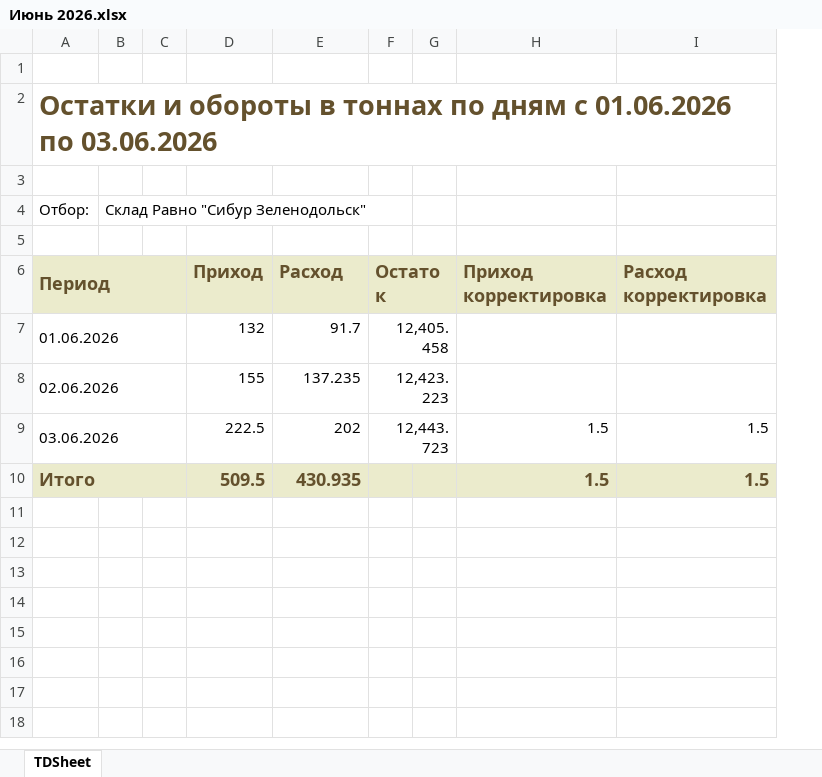
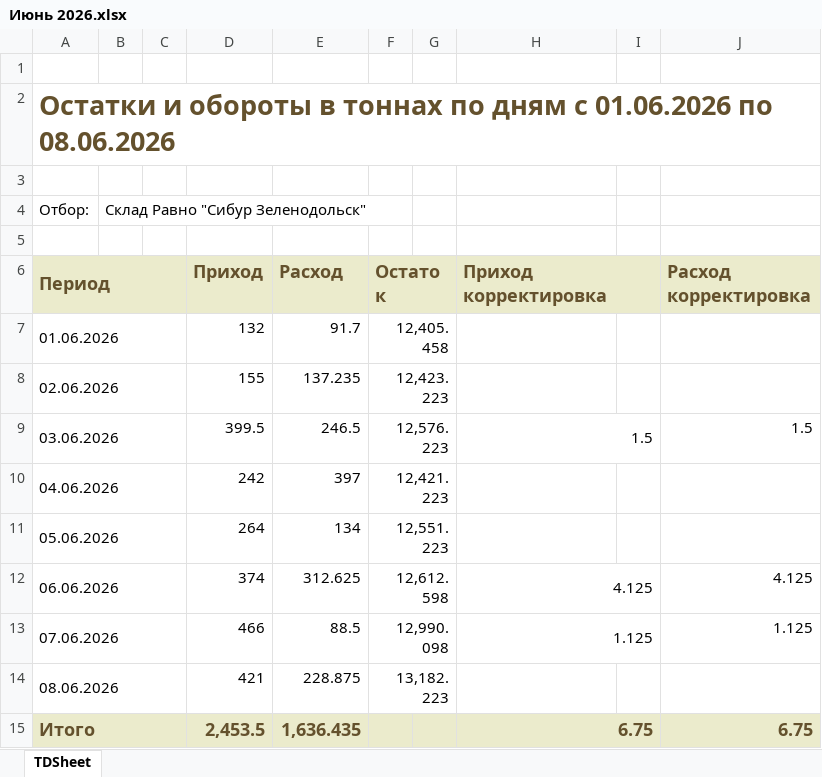
Before and after one commit to AntiChat1990/dtm_dashboard, an Excel workbook: dtm_dashboard/excel_data/keeping_prr/Зеленодольск/Июнь 2026.xlsx, sheet TDSheet, drawn as a sheet; values as stored, in another font and other column widths than the file's, no borders; charts and pictures not drawn; addresses are those after the commit; the diff names each change by its address in the sheet, - before the commit and + after, or states it on an @@ line.

```diff
--- a/dtm_dashboard/excel_data/keeping_prr/Зеленодольск/Июнь 2026.xlsx (sheet TDSheet)
+++ b/dtm_dashboard/excel_data/keeping_prr/Зеленодольск/Июнь 2026.xlsx (sheet TDSheet)
+column I, empty
-A2 (Период): …01.06.2026 по 03.06.2026
+A2 (Период): …01.06.2026 по 08.06.2026
+H6:I6 merged
-D9 (Приход): 222.5
+D9 (Приход): 399.5
-E9 (Расход): 202
+E9 (Расход): 246.5
-F9 (Остаток): 12,443.723
+F9 (Остаток): 12,576.223
+H9:I9 merged
+row 10: 04.06.2026 |  |  | 242 | 397 | 12,421.223
+row 11: 05.06.2026 |  |  | 264 | 134 | 12,551.223
+row 12: 06.06.2026 |  |  | 374 | 312.625 | 12,612.598 |  | 4.125 |  | 4.125
+row 13: 07.06.2026 |  |  | 466 | 88.5 | 12,990.098 |  | 1.125 |  | 1.125
+row 14: 08.06.2026 |  |  | 421 | 228.875 | 13,182.223
-D15 (Приход): 509.5
+D15 (Приход): 2,453.5
-E15 (Расход): 430.935
+E15 (Расход): 1,636.435
-H15 (Приход корректировка): 1.5
+H15 (Приход корректировка): 6.75
+H15:I15 merged
-J15 (Расход корректировка): 1.5
+J15 (Расход корректировка): 6.75
```
Also changed, not shown: dtm_dashboard/excel_data/keeping_prr/Баумана/Июнь 2026.xlsx, dtm_dashboard/excel_data/keeping_prr/Екатеринбург/Июнь 2026.xlsx, 8 other files.
